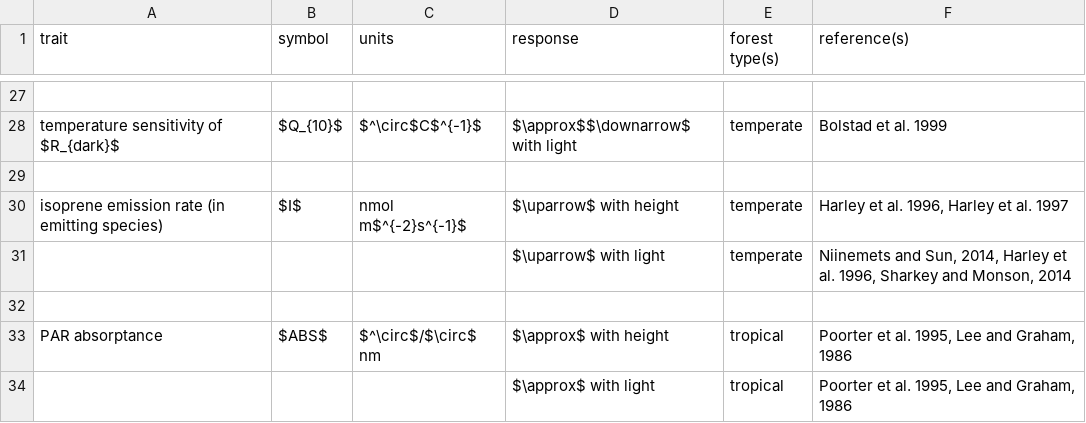
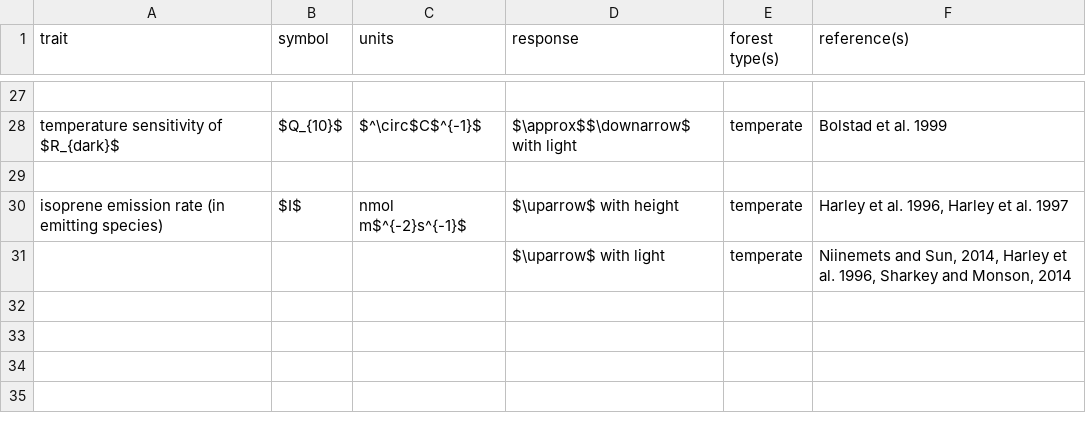
Before and after one commit to EcoClimLab/vertical-thermal-review, a CSV file: Lit_Review/metabolism_table.csv, drawn as a sheet; only a part is shown, gaps mark what is left out; the diff names each change by its address in the sheet, - before the commit and + after, or states it on an @@ line.

```diff
--- a/Lit_Review/metabolism_table.csv
+++ b/Lit_Review/metabolism_table.csv
-row 32: (empty)
-row 33: PAR absorptance | $ABS$ | $^\circ$/$\circ$ nm | $\approx$ with height | tropical | Poorter et al. 1995, Lee and Graham, 1986
-row 34:  |  |  | $\approx$ with light | tropical | Poorter et al. 1995, Lee and Graham, 1986
```
Also changed, not shown: Lit_Review/traits_table.csv, 3 other files.
